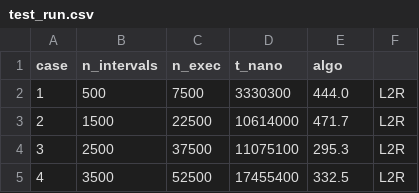
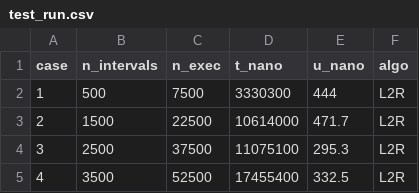
Before and after one commit to DonaldET/DemoDev, a CSV file: dev-topics-codingexams/dev-topics-amazon-rangeconsolidator/analytics/raw_data/test_run.csv, drawn as a sheet; only a part is shown; the diff names each change by its address in the sheet, - before the commit and + after, or states it on an @@ line.

```diff
--- a/dev-topics-codingexams/dev-topics-amazon-rangeconsolidator/analytics/raw_data/test_run.csv
+++ b/dev-topics-codingexams/dev-topics-amazon-rangeconsolidator/analytics/raw_data/test_run.csv
-E1: algo
+E1: u_nano
-F1: (empty)
+F1: algo
-E2 (u_nano): 444.0
+E2 (u_nano): 444
```
Also changed, not shown: 4 other files.
